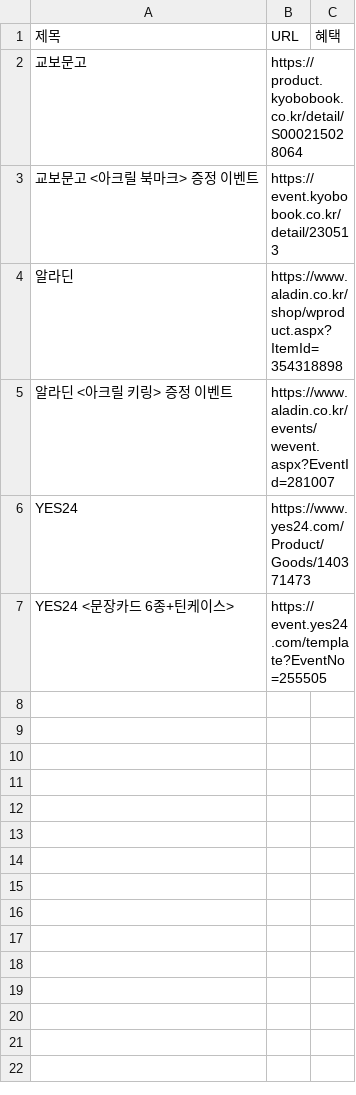
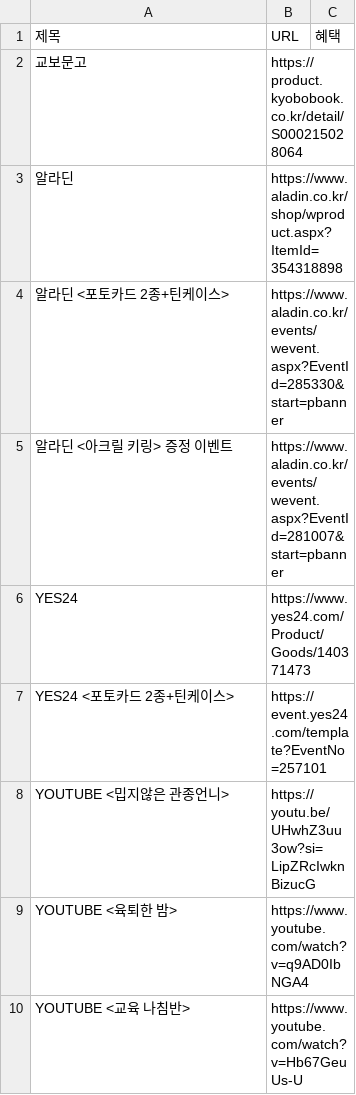
Before and after one commit to gbeco/momsmind, a CSV file: bookstore.csv, drawn as a sheet.

Commit message:
Updated CSV file - 2025-04-28T02:41:00.596Z

```diff
--- a/bookstore.csv
+++ b/bookstore.csv
@@ -2,6 +2,9 @@
 교보문고,https://product.kyobobook.co.kr/detail/S000215028064,
-교보문고 <아크릴 북마크> 증정 이벤트,https://event.kyobobook.co.kr/detail/230513,
 알라딘,https://www.aladin.co.kr/shop/wproduct.aspx?ItemId=354318898,
-알라딘 <아크릴 키링> 증정 이벤트,https://www.aladin.co.kr/events/wevent.aspx?EventId=281007,
+알라딘 <포토카드 2종+틴케이스>,https://www.aladin.co.kr/events/wevent.aspx?EventId=285330&start=pbanner,
+알라딘 <아크릴 키링> 증정 이벤트,https://www.aladin.co.kr/events/wevent.aspx?EventId=281007&start=pbanner,
 YES24,https://www.yes24.com/Product/Goods/140371473,
-YES24 <문장카드 6종+틴케이스>,https://event.yes24.com/template?EventNo=255505,
+YES24 <포토카드 2종+틴케이스>,https://event.yes24.com/template?EventNo=257101,
+YOUTUBE <밉지않은 관종언니>,https://youtu.be/UHwhZ3uu3ow?si=LipZRcIwknBizucG,
+YOUTUBE <육퇴한 밤>,https://www.youtube.com/watch?v=q9AD0IbNGA4,
+YOUTUBE <교육 나침반>,https://www.youtube.com/watch?v=Hb67GeuUs-U,
```
